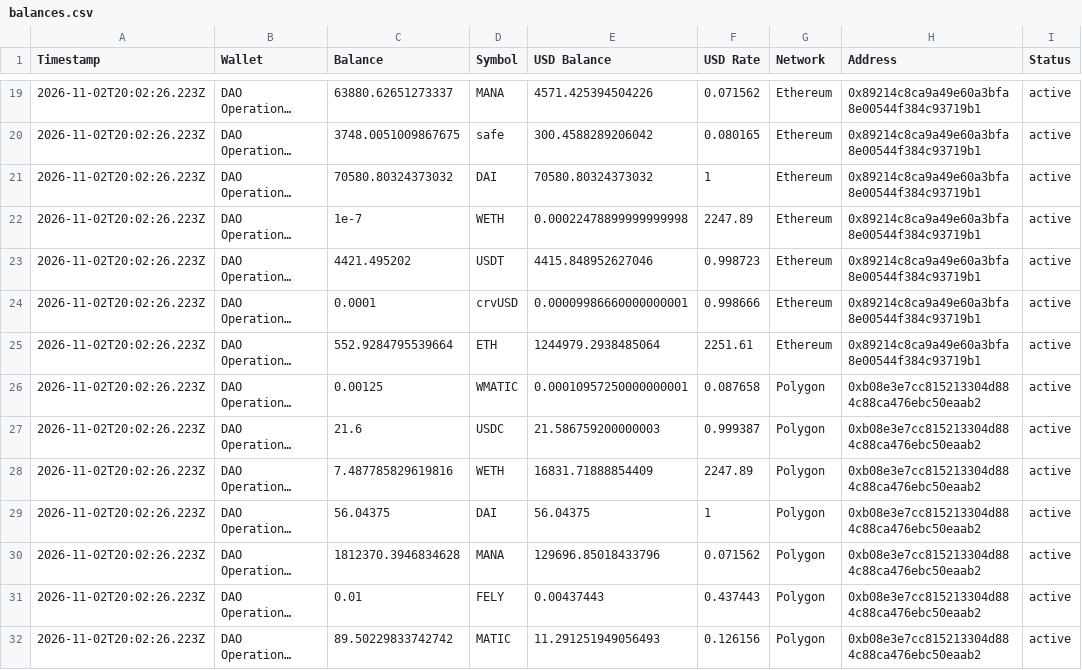
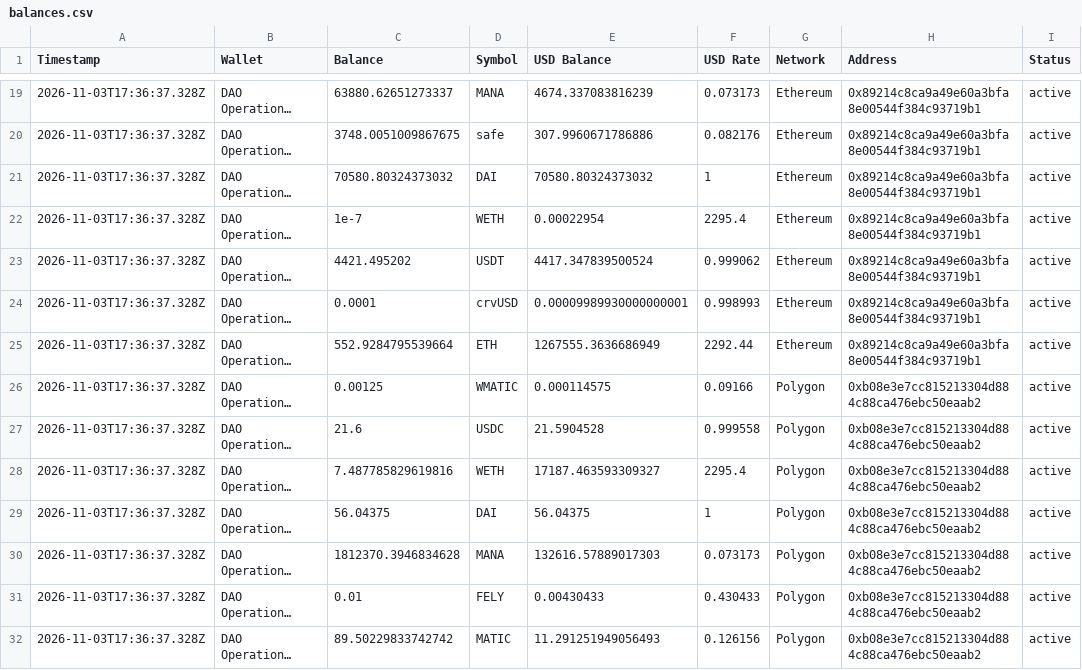
Before and after one commit to Decentraland-DAO/transparency, a CSV file: balances.csv, drawn as a sheet; only a part is shown, gaps mark what is left out; long unchanged cells end in …; the diff covers the shown part only; the diff names each change by its address in the sheet, - before the commit and + after, or states it on an @@ line.

```diff
--- a/balances.csv
+++ b/balances.csv
-A19:A32 (Timestamp): 2026-11-02T20:02:26.223Z
+A19:A32 (Timestamp): 2026-11-03T17:36:37.328Z
-E19 (USD Balance): 4571.425394504226
+E19 (USD Balance): 4674.337083816239
-F19 (USD Rate): 0.071562
+F19 (USD Rate): 0.073173
-E20 (USD Balance): 300.4588289206042
+E20 (USD Balance): 307.9960671786886
-F20 (USD Rate): 0.080165
+F20 (USD Rate): 0.082176
-E22 (USD Balance): 0.00022478899999999998
+E22 (USD Balance): 0.00022954
-F22 (USD Rate): 2247.89
+F22 (USD Rate): 2295.4
-E23 (USD Balance): 4415.848952627046
+E23 (USD Balance): 4417.347839500524
-F23 (USD Rate): 0.998723
+F23 (USD Rate): 0.999062
-E24 (USD Balance): 0.00009986660000000001
+E24 (USD Balance): 0.00009989930000000001
-F24 (USD Rate): 0.998666
+F24 (USD Rate): 0.998993
-E25 (USD Balance): 1244979.2938485064
+E25 (USD Balance): 1267555.3636686949
-F25 (USD Rate): 2251.61
+F25 (USD Rate): 2292.44
-E26 (USD Balance): 0.00010957250000000001
+E26 (USD Balance): 0.000114575
-F26 (USD Rate): 0.087658
+F26 (USD Rate): 0.09166
-E27 (USD Balance): 21.586759200000003
+E27 (USD Balance): 21.5904528
-F27 (USD Rate): 0.999387
+F27 (USD Rate): 0.999558
-E28 (USD Balance): 16831.71888854409
+E28 (USD Balance): 17187.463593309327
-F28 (USD Rate): 2247.89
+F28 (USD Rate): 2295.4
-E30 (USD Balance): 129696.85018433796
+E30 (USD Balance): 132616.57889017303
-F30 (USD Rate): 0.071562
+F30 (USD Rate): 0.073173
-E31 (USD Balance): 0.00437443
+E31 (USD Balance): 0.00430433
-F31 (USD Rate): 0.437443
+F31 (USD Rate): 0.430433
```
Also changed, not shown: 49 edited cells elsewhere in this file, members.csv, 11 other files.
